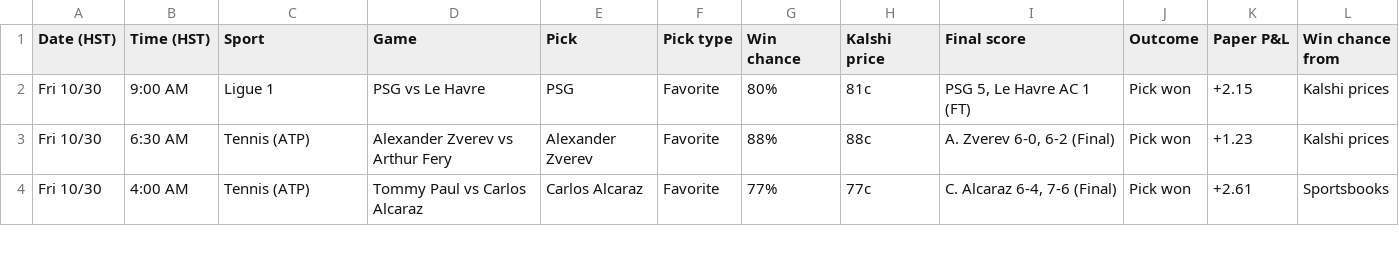
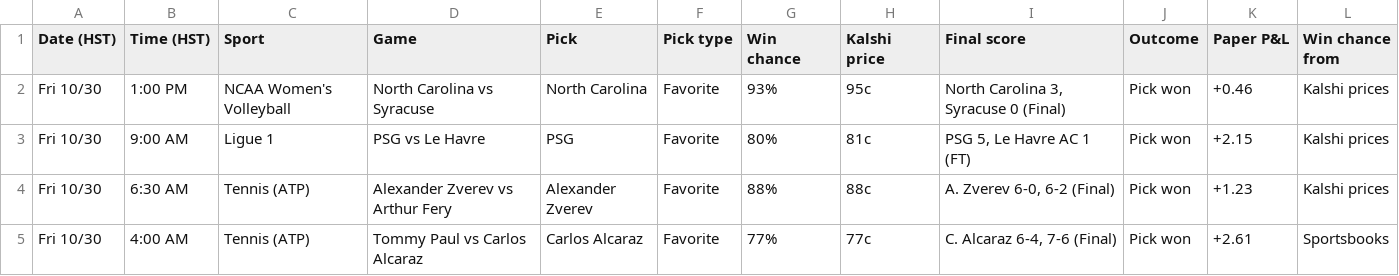
Before and after one commit to Seed808/kalshi-bot, a CSV file: docs/history.csv, drawn as a sheet; only a part is shown.

```diff
--- a/docs/history.csv
+++ b/docs/history.csv
@@ -1,2 +1,3 @@
 Date (HST),Time (HST),Sport,Game,Pick,Pick type,Win chance,Kalshi price,Final score,Outcome,Paper P&L,Win chance from
+Fri 10/30,1:00 PM,NCAA Women's Volleyball,North Carolina vs Syracuse,North Carolina,Favorite,93%,95c,"North Carolina 3, Syracuse 0 (Final)",Pick won,+0.46,Kalshi prices
 Fri 10/30,9:00 AM,Ligue 1,PSG vs Le Havre,PSG,Favorite,80%,81c,"PSG 5, Le Havre AC 1 (FT)",Pick won,+2.15,Kalshi prices
```
Also changed, not shown: 5 other files.
